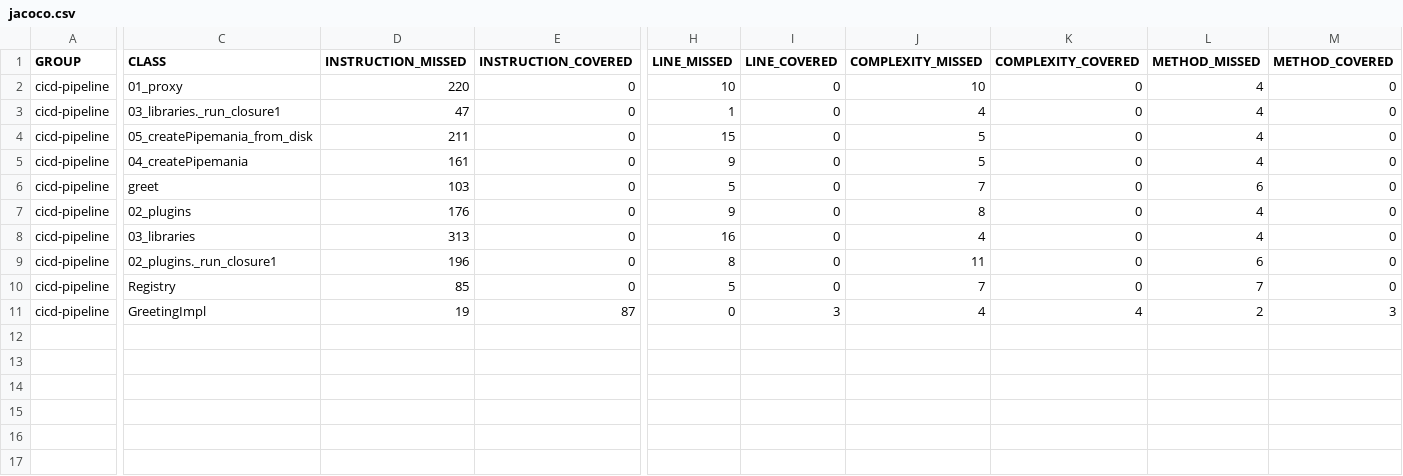
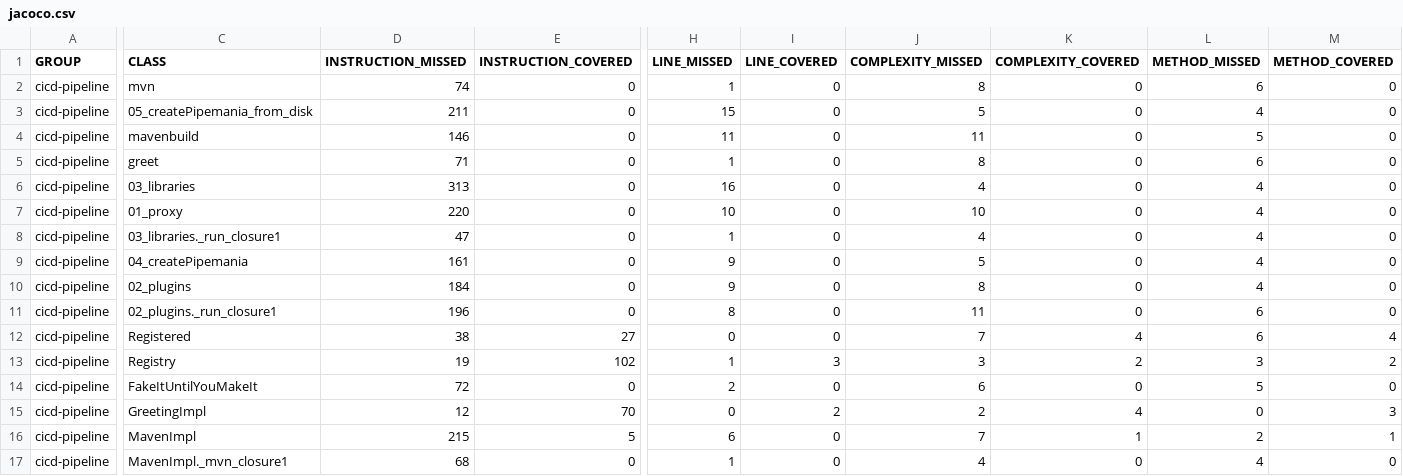
Before and after one commit to baloise/CICD-pipeline, a CSV file: site/main/jacoco/jacoco.csv, drawn as a sheet; only a part is shown, gaps mark what is left out; removed rows and columns are numbered as before the commit, all else as after; rows hold the shown columns only; the diff names each change by its address in the sheet, - before the commit and + after, or states it on an @@ line.

```diff
--- a/site/main/jacoco/jacoco.csv
+++ b/site/main/jacoco/jacoco.csv
+row 2: cicd-pipeline | mvn | 74 | 0 | 1 | 0 | 8 | 0 | 6 | 0
@@ row 4 moved to row 3: cicd-pipeline @@
+row 4: cicd-pipeline | mavenbuild | 146 | 0 | 11 | 0 | 11 | 0 | 5 | 0
+row 5: cicd-pipeline | greet | 71 | 0 | 1 | 0 | 8 | 0 | 6 | 0
@@ row 8 moved to row 6: cicd-pipeline @@
-row 6: cicd-pipeline | greet | 103 | 0 | 5 | 0 | 7 | 0 | 6 | 0
-D10 (INSTRUCTION_MISSED): 176
+D10 (INSTRUCTION_MISSED): 184
+row 12: cicd-pipeline | Registered | 38 | 27 | 0 | 0 | 7 | 4 | 6 | 4
-D13 (INSTRUCTION_MISSED): 85
+D13 (INSTRUCTION_MISSED): 19
-E13 (INSTRUCTION_COVERED): 0
+E13 (INSTRUCTION_COVERED): 102
-H13 (LINE_MISSED): 5
+H13 (LINE_MISSED): 1
-I13 (LINE_COVERED): 0
+I13 (LINE_COVERED): 3
-J13 (COMPLEXITY_MISSED): 7
+J13 (COMPLEXITY_MISSED): 3
-K13 (COMPLEXITY_COVERED): 0
+K13 (COMPLEXITY_COVERED): 2
-L13 (METHOD_MISSED): 7
+L13 (METHOD_MISSED): 3
-M13 (METHOD_COVERED): 0
+M13 (METHOD_COVERED): 2
+row 14: cicd-pipeline | FakeItUntilYouMakeIt | 72 | 0 | 2 | 0 | 6 | 0 | 5 | 0
-D15 (INSTRUCTION_MISSED): 19
+D15 (INSTRUCTION_MISSED): 12
-E15 (INSTRUCTION_COVERED): 87
+E15 (INSTRUCTION_COVERED): 70
-I15 (LINE_COVERED): 3
+I15 (LINE_COVERED): 2
-J15 (COMPLEXITY_MISSED): 4
+J15 (COMPLEXITY_MISSED): 2
-L15 (METHOD_MISSED): 2
+L15 (METHOD_MISSED): 0
+row 16: cicd-pipeline | MavenImpl | 215 | 5 | 6 | 0 | 7 | 1 | 2 | 1
+row 17: cicd-pipeline | MavenImpl._mvn_closure1 | 68 | 0 | 1 | 0 | 4 | 0 | 4 | 0
```
Also changed, not shown: 31 other files.
